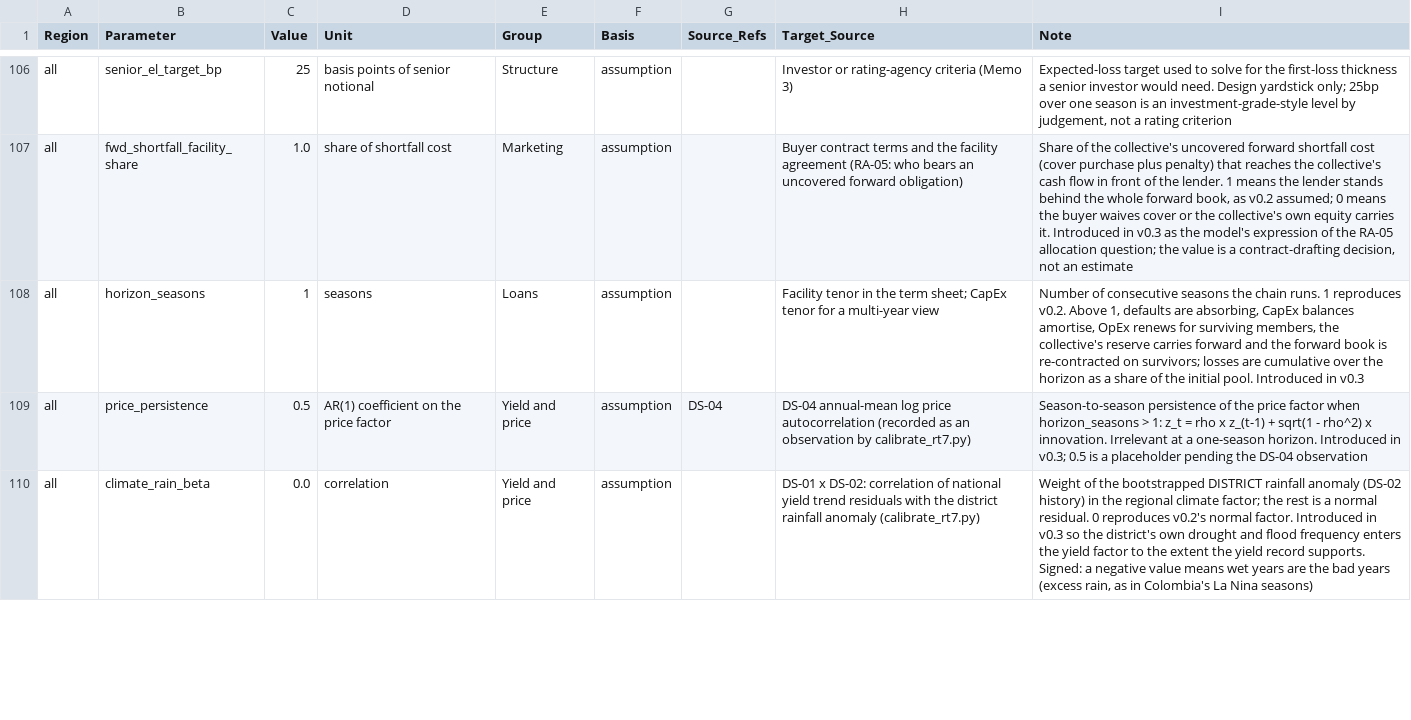
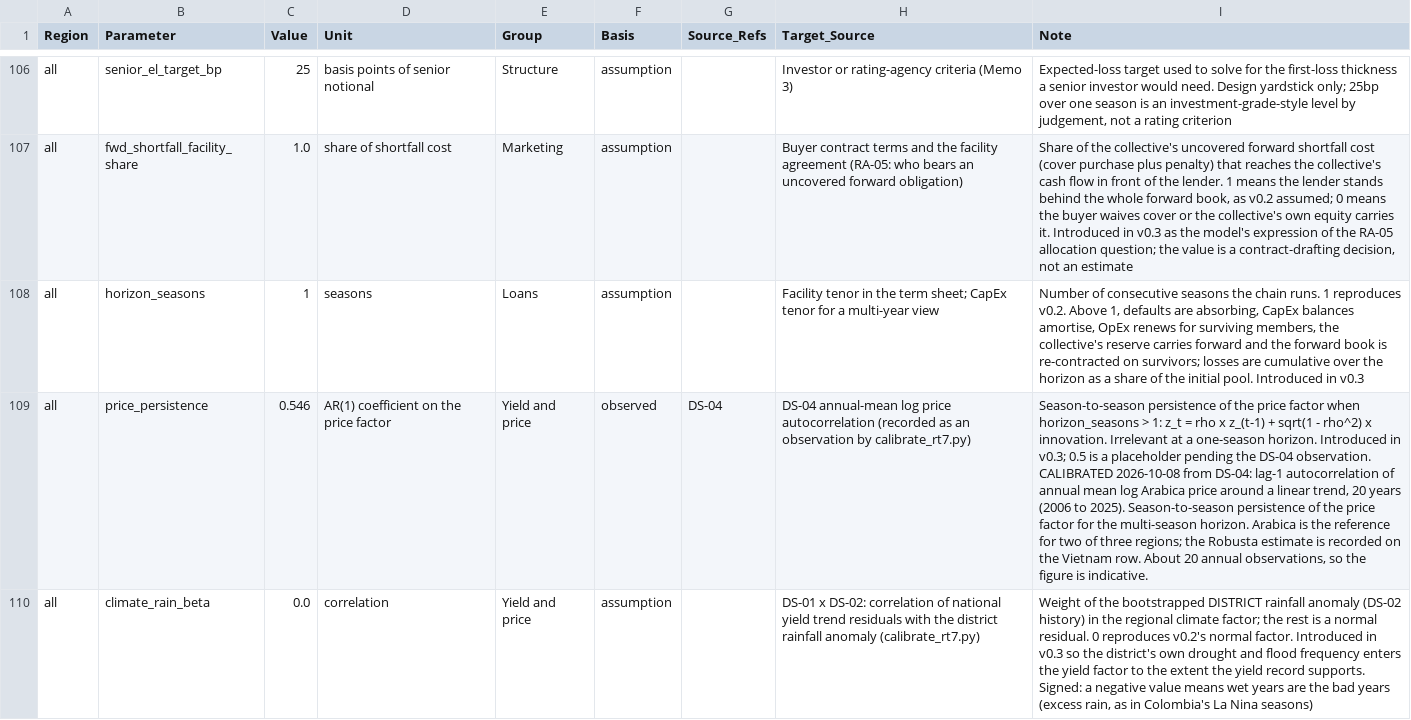
Before and after one commit to benbaichmankass/sustainable-finance-venture, a CSV file: data/rt7-parameters.csv, drawn as a sheet; only a part is shown, gaps mark what is left out; the diff covers the shown part only; the diff names each change by its address in the sheet, - before the commit and + after, or states it on an @@ line.

```diff
--- a/data/rt7-parameters.csv
+++ b/data/rt7-parameters.csv
-C109 (Value): 0.5
+C109 (Value): 0.546
-F109 (Basis): assumption
+F109 (Basis): observed
-I109 (Note): …the DS-04 observation
+I109 (Note): …the DS-04 observation. CALIBRATED 2026-10-08 from DS-04: lag-1 autocorrelation of annual mean log Arabica price around a linear trend, 20 years (2006 to 2025). Season-to-season persistence of the price factor for the multi-season horizon. Arabica is the reference for two of three regions; the Robusta estimate is recorded on the Vietnam row. About 20 annual observations, so the figure is indicative.
```
Also changed, not shown: 20 edited cells elsewhere in this file, data/experiments.csv, data/open-questions.csv, 22 other files.
